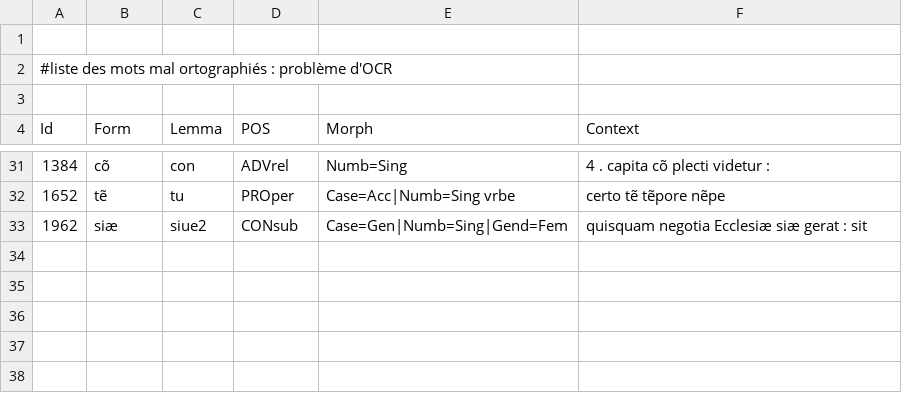
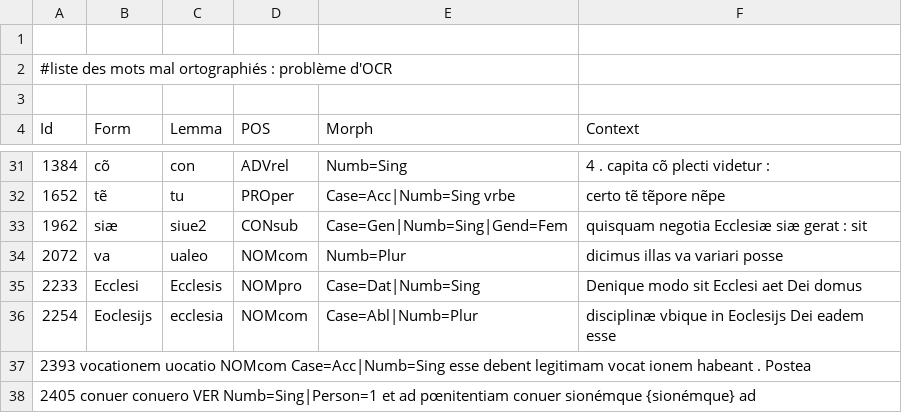
Before and after one commit to FourbeFlo/Lemmatisation, a CSV file: OCR_Fail.csv, drawn as a sheet; only a part is shown, gaps mark what is left out.

```diff
--- a/OCR_Fail.csv
+++ b/OCR_Fail.csv
@@ -33 +33,6 @@ Id,Form,Lemma,POS,Morph,Context
 1962, 	siæ, 	siue2, 	CONsub, 	Case=Gen|Numb=Sing|Gend=Fem, 	quisquam negotia Ecclesiæ siæ gerat : sit
+2072, 	va, 	ualeo, 	NOMcom, 	Numb=Plur 	, dicimus illas va variari posse
+2233, 	Ecclesi, 	Ecclesis, 	NOMpro, 	Case=Dat|Numb=Sing, 	Denique modo sit Ecclesi aet Dei domus
+2254,Eoclesijs, 	ecclesia, 	NOMcom, 	Case=Abl|Numb=Plur,  	disciplinæ vbique in Eoclesijs Dei eadem esse
+2393 	vocationem 	uocatio 	NOMcom 	Case=Acc|Numb=Sing 	esse debent legitimam vocat  ionem habeant . Postea
+2405 	conuer 	conuero 	VER 	Numb=Sing|Person=1 	et ad pœnitentiam conuer sionémque {sionémque} ad
```
Also changed, not shown: Dictionary.csv, 2 other files.
